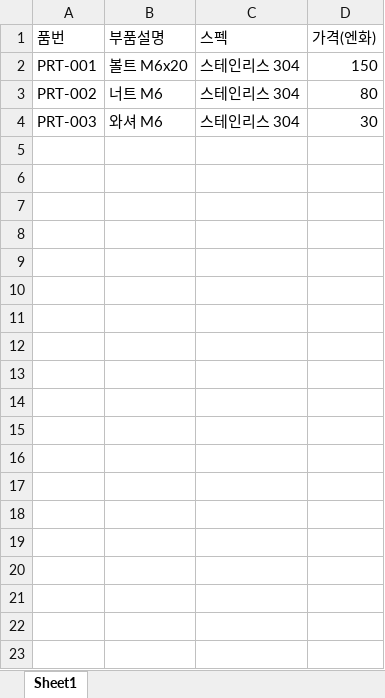
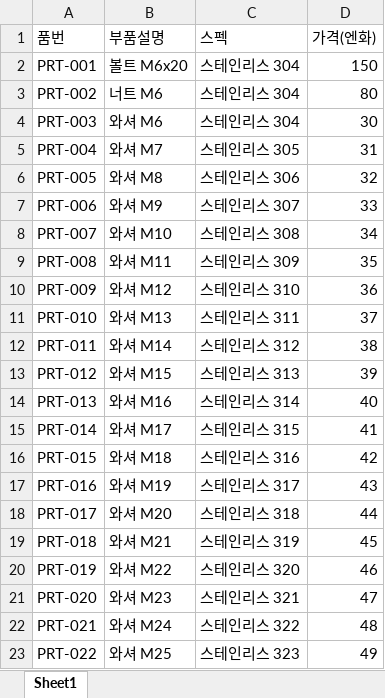
Before and after one commit to davinci505/muratec, an Excel workbook: test_parts.xlsx, sheet Sheet1, drawn as a sheet; only a part is shown; values as stored, in another font and other column widths than the file's, no borders; the diff covers the shown part only; the diff names each change by its address in the sheet, - before the commit and + after, or states it on an @@ line.

```diff
--- a/test_parts.xlsx (sheet Sheet1)
+++ b/test_parts.xlsx (sheet Sheet1)
+row 5: PRT-004 | 와셔 M7 | 스테인리스 305 | 31
+row 6: PRT-005 | 와셔 M8 | 스테인리스 306 | 32
+row 7: PRT-006 | 와셔 M9 | 스테인리스 307 | 33
+row 8: PRT-007 | 와셔 M10 | 스테인리스 308 | 34
+row 9: PRT-008 | 와셔 M11 | 스테인리스 309 | 35
+row 10: PRT-009 | 와셔 M12 | 스테인리스 310 | 36
+row 11: PRT-010 | 와셔 M13 | 스테인리스 311 | 37
+row 12: PRT-011 | 와셔 M14 | 스테인리스 312 | 38
+row 13: PRT-012 | 와셔 M15 | 스테인리스 313 | 39
+row 14: PRT-013 | 와셔 M16 | 스테인리스 314 | 40
+row 15: PRT-014 | 와셔 M17 | 스테인리스 315 | 41
+row 16: PRT-015 | 와셔 M18 | 스테인리스 316 | 42
+row 17: PRT-016 | 와셔 M19 | 스테인리스 317 | 43
+row 18: PRT-017 | 와셔 M20 | 스테인리스 318 | 44
+row 19: PRT-018 | 와셔 M21 | 스테인리스 319 | 45
+row 20: PRT-019 | 와셔 M22 | 스테인리스 320 | 46
+row 21: PRT-020 | 와셔 M23 | 스테인리스 321 | 47
+row 22: PRT-021 | 와셔 M24 | 스테인리스 322 | 48
+row 23: PRT-022 | 와셔 M25 | 스테인리스 323 | 49
```
Also changed, not shown: 37 added rows elsewhere in this sheet, 1 other file.
